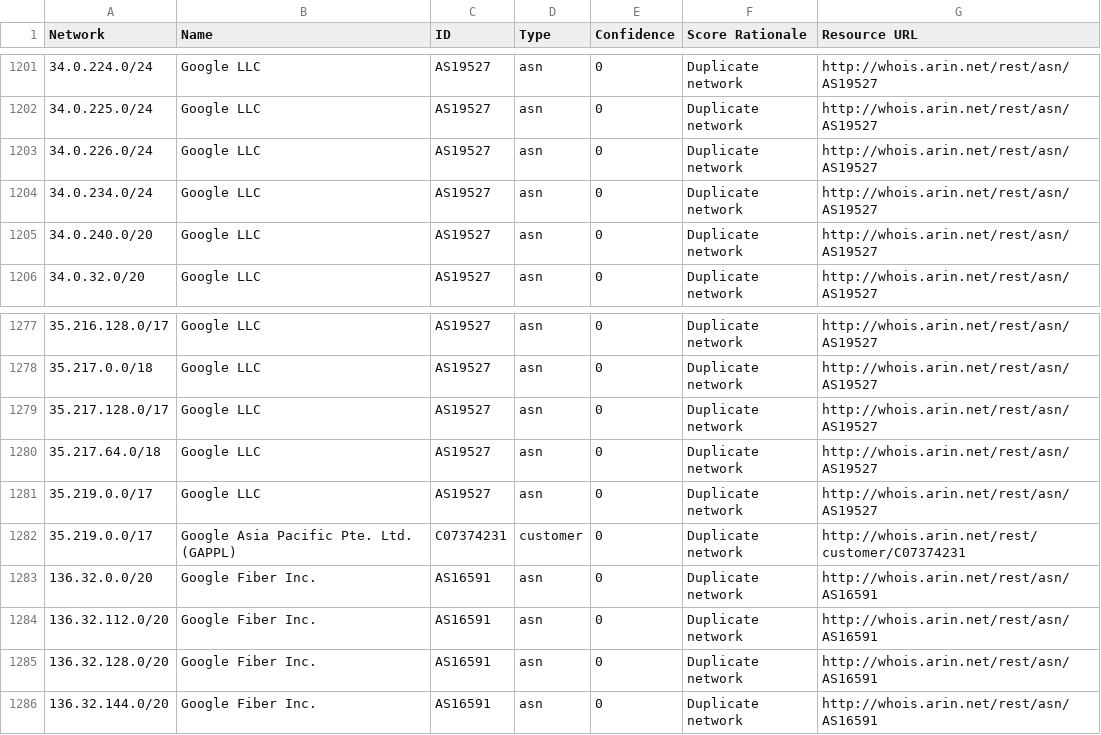
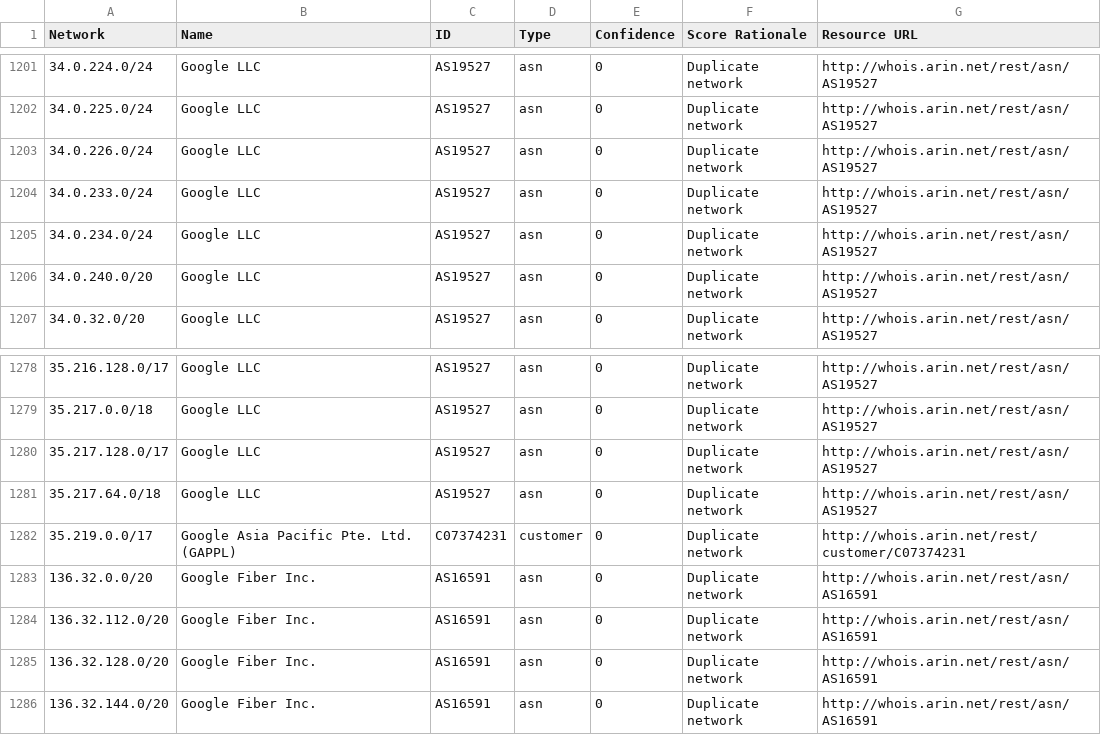
Before and after one commit to venkataramanab/NetblockTool, a CSV file: data/datacenters.csv, drawn as a sheet; only a part is shown, gaps mark what is left out.

```diff
--- a/data/datacenters.csv
+++ b/data/datacenters.csv
@@ -1203,2 +1203,3 @@ Network,Name,ID,Type,Confidence,Score Rationale,Resource URL
 34.0.226.0/24,Google LLC,AS19527,asn,0,Duplicate network,http://whois.arin.net/rest/asn/AS19527
+34.0.233.0/24,Google LLC,AS19527,asn,0,Duplicate network,http://whois.arin.net/rest/asn/AS19527
 34.0.234.0/24,Google LLC,AS19527,asn,0,Duplicate network,http://whois.arin.net/rest/asn/AS19527
@@ -1280,3 +1281,2 @@ Network,Name,ID,Type,Confidence,Score Rationale,Resource URL
 35.217.64.0/18,Google LLC,AS19527,asn,0,Duplicate network,http://whois.arin.net/rest/asn/AS19527
-35.219.0.0/17,Google LLC,AS19527,asn,0,Duplicate network,http://whois.arin.net/rest/asn/AS19527
 35.219.0.0/17,Google Asia Pacific Pte. Ltd. (GAPPL),C07374231,customer,0,Duplicate network,http://whois.arin.net/rest/customer/C07374231
```
